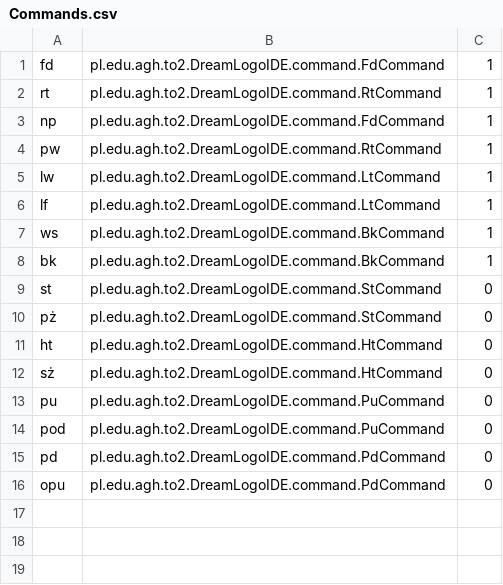
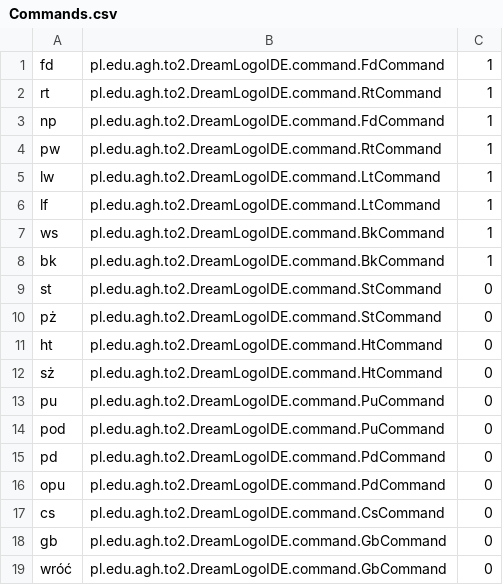
Before and after one commit to diwko/DreamLogoIDE, a CSV file: src/main/resources/pl.edu.agh.to2.DreamLogoIDE/Commands.csv, drawn as a sheet.

Commit message:
Added CsCommand, GbCommand Updated README

```diff
--- a/src/main/resources/pl.edu.agh.to2.DreamLogoIDE/Commands.csv
+++ b/src/main/resources/pl.edu.agh.to2.DreamLogoIDE/Commands.csv
@@ -16 +16,4 @@ pd,pl.edu.agh.to2.DreamLogoIDE.command.PdCommand,0
 opu,pl.edu.agh.to2.DreamLogoIDE.command.PdCommand,0
+cs,pl.edu.agh.to2.DreamLogoIDE.command.CsCommand,0
+gb,pl.edu.agh.to2.DreamLogoIDE.command.GbCommand,0
+wróć,pl.edu.agh.to2.DreamLogoIDE.command.GbCommand,0
```
Also changed, not shown: 4 other files.
